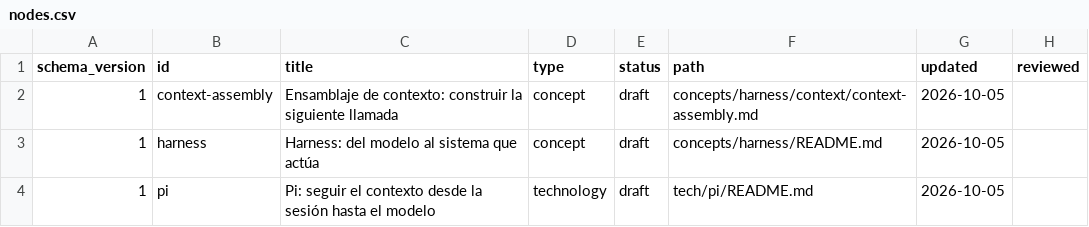
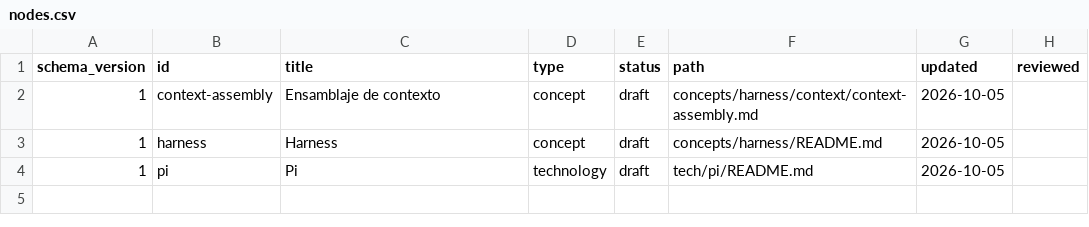
Before and after one commit to jairzinhosantos/ainerd-wiki, a CSV file: catalog/nodes.csv, drawn as a sheet.

Commit message:
Refine titles and deepen harness explanations

```diff
--- a/catalog/nodes.csv
+++ b/catalog/nodes.csv
@@ -1,4 +1,4 @@
 schema_version,id,title,type,status,path,updated,reviewed
-1,context-assembly,Ensamblaje de contexto: construir la siguiente llamada,concept,draft,concepts/harness/context/context-assembly.md,2026-10-05,
-1,harness,Harness: del modelo al sistema que actúa,concept,draft,concepts/harness/README.md,2026-10-05,
-1,pi,Pi: seguir el contexto desde la sesión hasta el modelo,technology,draft,tech/pi/README.md,2026-10-05,
+1,context-assembly,Ensamblaje de contexto,concept,draft,concepts/harness/context/context-assembly.md,2026-10-05,
+1,harness,Harness,concept,draft,concepts/harness/README.md,2026-10-05,
+1,pi,Pi,technology,draft,tech/pi/README.md,2026-10-05,
```
Also changed, not shown: 6 other files.
